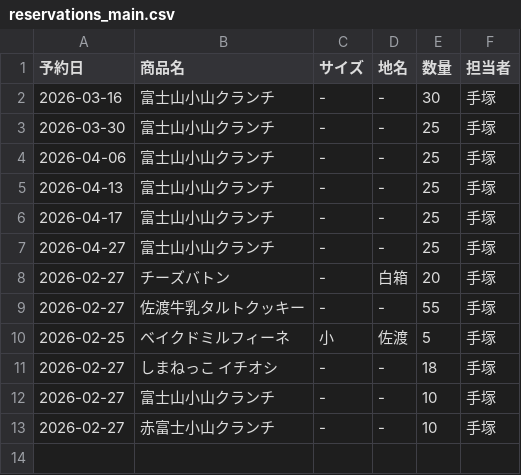
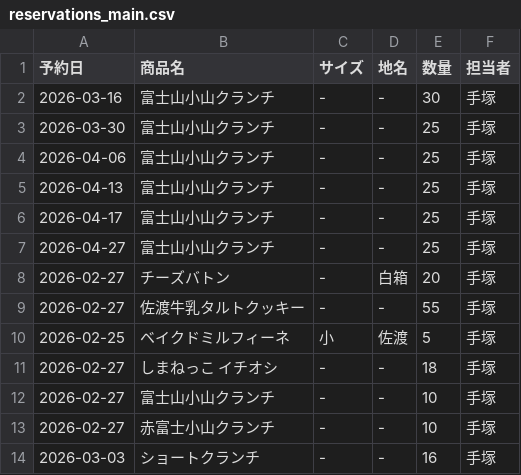
Before and after one commit to iplan381/zaiko-kanri, a CSV file: reservations_main.csv, drawn as a sheet.

Commit message:
Add Reservation

```diff
--- a/reservations_main.csv
+++ b/reservations_main.csv
@@ -13 +13,2 @@
 2026-02-27,赤富士小山クランチ, - ,-,10,手塚
+2026-03-03,ショートクランチ, - ,-,16,手塚
```
